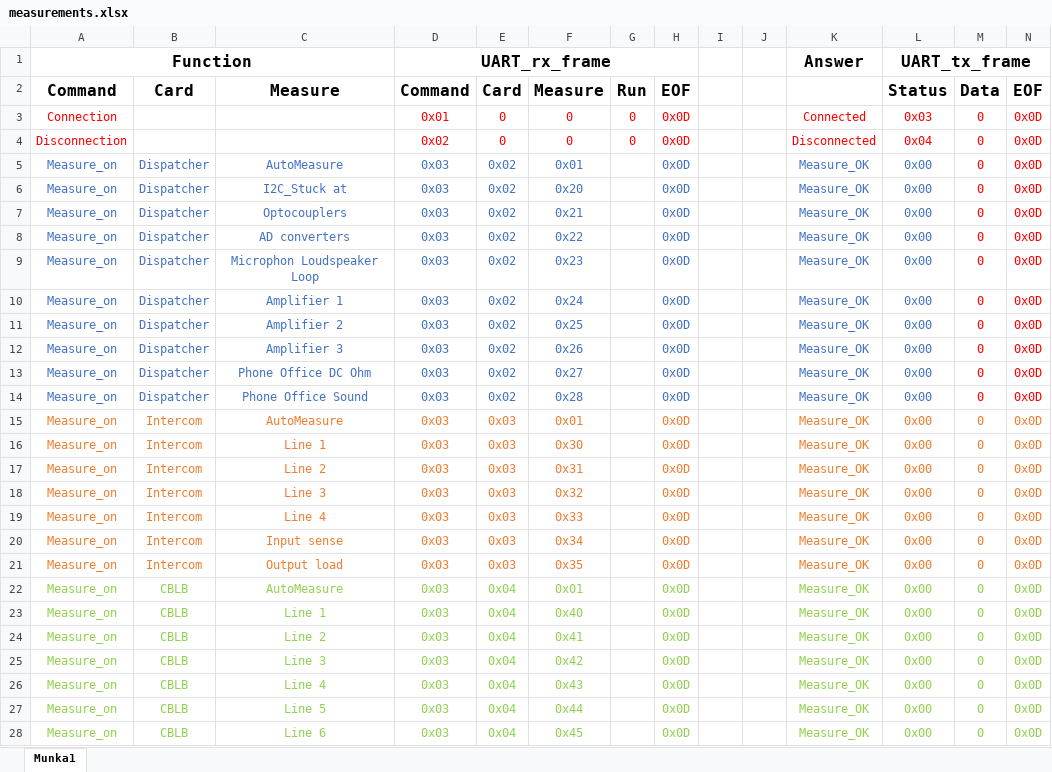
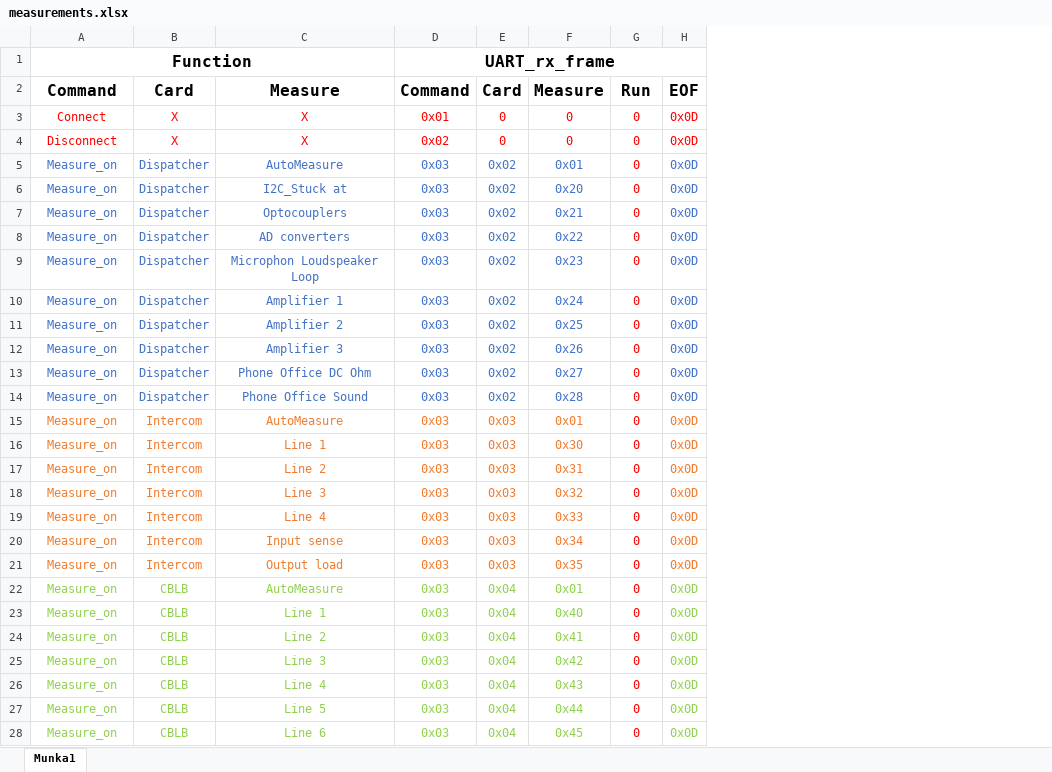
Before and after one commit to herczegzoltan/IRCS_MS, an Excel workbook: measurements.xlsx, sheet Munka1, drawn as a sheet; only a part is shown; values as stored, in another font and other column widths than the file's, no borders; removed rows and columns are numbered as before the commit, all else as after; the diff covers the shown part only; the diff names each change by its address in the sheet, - before the commit and + after, or states it on an @@ line.

```diff
--- a/measurements.xlsx (sheet Munka1)
+++ b/measurements.xlsx (sheet Munka1)
-column G, rows 2-4: Run | 0 | 0
-column H, rows 2-28: EOF | 0x0D | 0x0D | 0x0D | 0x0D | 0x0D | 0x0D | 0x0D | 0x0D | 0x0D | 0x0D | 0x0D | 0x0D | 0x0D | 0x0D | 0x0D | 0x0D | 0x0D | 0x0D | 0x0D | 0x0D | 0x0D | 0x0D | 0x0D | 0x0D | 0x0D | 0x0D
-column I, empty
-column J, empty
-column K, rows 1-28: Answer |  | Connected | Disconnected | Measure_OK | Measure_OK | Measure_OK | Measure_OK | Measure_OK | Measure_OK | Measure_OK | Measure_OK | Measure_OK | Measure_OK | Measure_OK | Measure_OK | Measure_OK | Measure_OK | Measure_OK | Measure_OK | Measure_OK | Measure_OK | Measure_OK | Measure_OK | Measure_OK | Measure_OK | Measure_OK | Measure_OK
-column L, rows 1-28: UART_tx_frame | Status | 0x03 | 0x04 | 0x00 | 0x00 | 0x00 | 0x00 | 0x00 | 0x00 | 0x00 | 0x00 | 0x00 | 0x00 | 0x00 | 0x00 | 0x00 | 0x00 | 0x00 | 0x00 | 0x00 | 0x00 | 0x00 | 0x00 | 0x00 | 0x00 | 0x00 | 0x00
-D1:H1 merged
+D1:H1 merged
-G2: Data
+G2: Run
-A3: Connection
+A3: Connect
-B3:B4: (empty)
+B3:B4: X
-C3:C4: (empty)
+C3:C4: X
-A4: Disconnection
+A4: Disconnect
-H5:H14 text colour: #FF0000
+H5:H14 text colour: #4472C4
-G15:G21 text colour: #ED7D31
+G15:G21 text colour: #FF0000
-G22:G28 text colour: #92D050
+G22:G28 text colour: #FF0000
```
Also changed, not shown: 46 added rows, 2 edited cells and cell formats elsewhere in this sheet, 14 other files.
